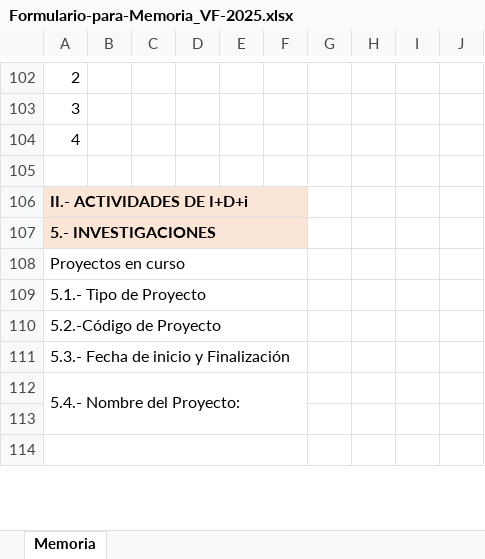
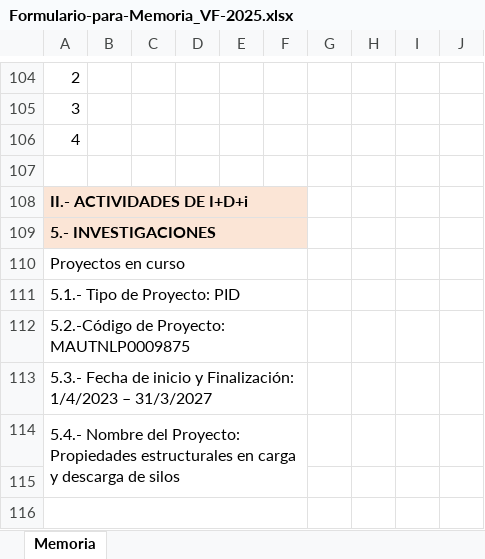
Before and after one commit to gmg-utn/memorias, an Excel workbook: 2024/Formulario-para-Memoria_VF-2025.xlsx, sheet Memoria, drawn as a sheet; only a part is shown, gaps mark what is left out; values as stored, in another font and other column widths than the file's, no borders; addresses are those after the commit; the diff covers the shown part only; the diff names each change by its address in the sheet, - before the commit and + after, or states it on an @@ line.

```diff
--- a/2024/Formulario-para-Memoria_VF-2025.xlsx (sheet Memoria)
+++ b/2024/Formulario-para-Memoria_VF-2025.xlsx (sheet Memoria)
-A111: 5.1.- Tipo de Proyecto
+A111: 5.1.- Tipo de Proyecto: PID
-A112: 5.2.-Código de Proyecto
+A112: 5.2.-Código de Proyecto: MAUTNLP0009875
-A113: …inicio y Finalización
+A113: …inicio y Finalización: 1/4/2023 – 31/3/2027
-A114: …del Proyecto:
+A114: …del Proyecto: Propiedades estructurales en carga y descarga de silos
```
Also changed, not shown: 229 added rows, 20 removed rows, 10 edited cells and merged cells elsewhere in this sheet, 2 other files.
